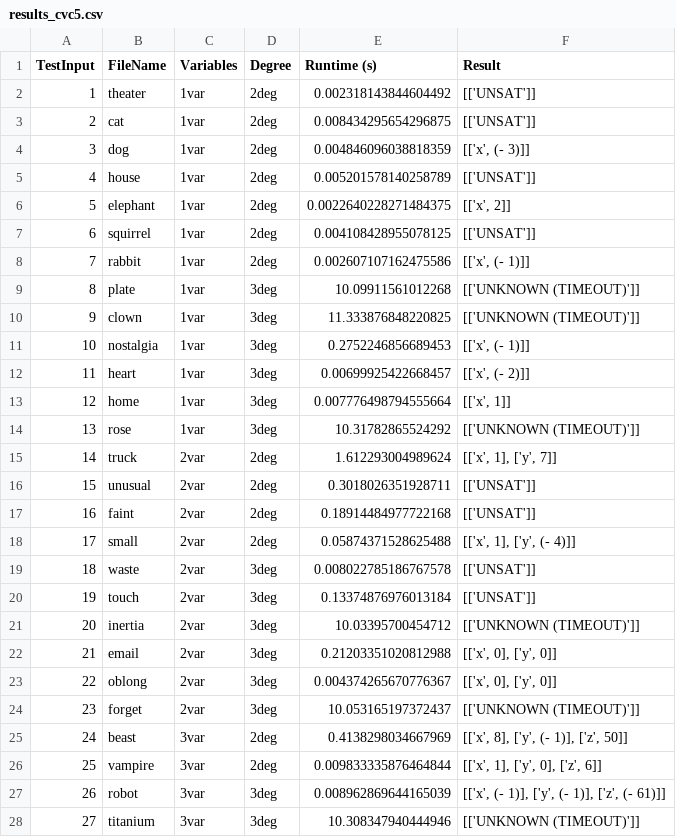
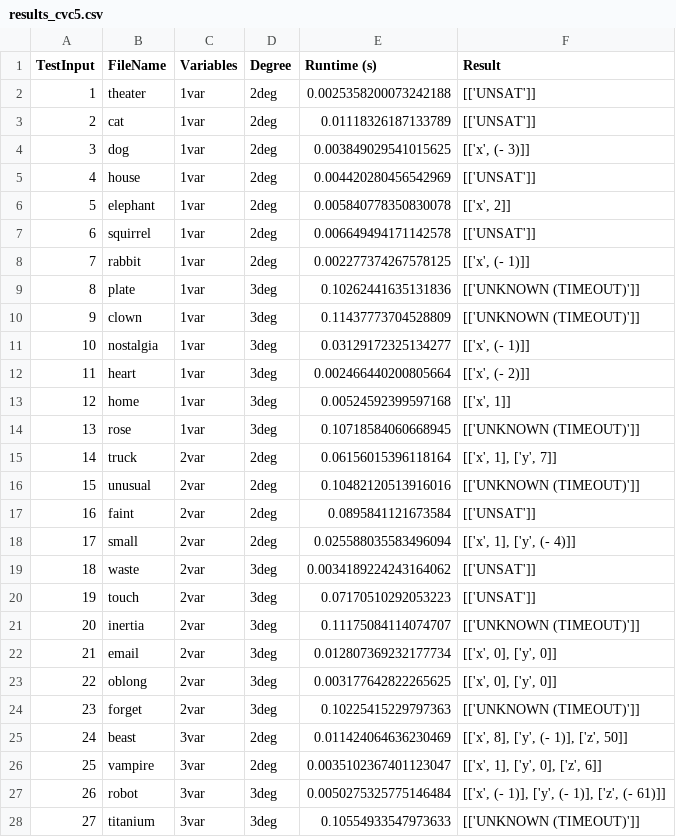
Before and after one commit to maheenmatin/CRTSolver, a CSV file: main/results/results_cvc5.csv, drawn as a sheet; only a part is shown; the diff covers the shown part only.

```diff
--- a/main/results/results_cvc5.csv
+++ b/main/results/results_cvc5.csv
@@ -1,28 +1,28 @@
 TestInput,FileName,Variables,Degree,Runtime (s),Result
-1,theater,1var,2deg,0.002318143844604492,[['UNSAT']]
-2,cat,1var,2deg,0.008434295654296875,[['UNSAT']]
-3,dog,1var,2deg,0.004846096038818359,"[['x', (- 3)]]"
-4,house,1var,2deg,0.005201578140258789,[['UNSAT']]
-5,elephant,1var,2deg,0.0022640228271484375,"[['x', 2]]"
-6,squirrel,1var,2deg,0.004108428955078125,[['UNSAT']]
-7,rabbit,1var,2deg,0.002607107162475586,"[['x', (- 1)]]"
-8,plate,1var,3deg,10.09911561012268,[['UNKNOWN (TIMEOUT)']]
-9,clown,1var,3deg,11.333876848220825,[['UNKNOWN (TIMEOUT)']]
-10,nostalgia,1var,3deg,0.2752246856689453,"[['x', (- 1)]]"
-11,heart,1var,3deg,0.00699925422668457,"[['x', (- 2)]]"
-12,home,1var,3deg,0.007776498794555664,"[['x', 1]]"
-13,rose,1var,3deg,10.31782865524292,[['UNKNOWN (TIMEOUT)']]
-14,truck,2var,2deg,1.612293004989624,"[['x', 1], ['y', 7]]"
-15,unusual,2var,2deg,0.3018026351928711,[['UNSAT']]
-16,faint,2var,2deg,0.18914484977722168,[['UNSAT']]
-17,small,2var,2deg,0.05874371528625488,"[['x', 1], ['y', (- 4)]]"
-18,waste,2var,3deg,0.008022785186767578,[['UNSAT']]
-19,touch,2var,3deg,0.13374876976013184,[['UNSAT']]
-20,inertia,2var,3deg,10.03395700454712,[['UNKNOWN (TIMEOUT)']]
-21,email,2var,3deg,0.21203351020812988,"[['x', 0], ['y', 0]]"
-22,oblong,2var,3deg,0.004374265670776367,"[['x', 0], ['y', 0]]"
-23,forget,2var,3deg,10.053165197372437,[['UNKNOWN (TIMEOUT)']]
-24,beast,3var,2deg,0.4138298034667969,"[['x', 8], ['y', (- 1)], ['z', 50]]"
-25,vampire,3var,2deg,0.009833335876464844,"[['x', 1], ['y', 0], ['z', 6]]"
-26,robot,3var,3deg,0.008962869644165039,"[['x', (- 1)], ['y', (- 1)], ['z', (- 61)]]"
-27,titanium,3var,3deg,10.308347940444946,[['UNKNOWN (TIMEOUT)']]
+1,theater,1var,2deg,0.0025358200073242188,[['UNSAT']]
+2,cat,1var,2deg,0.01118326187133789,[['UNSAT']]
+3,dog,1var,2deg,0.003849029541015625,"[['x', (- 3)]]"
+4,house,1var,2deg,0.004420280456542969,[['UNSAT']]
+5,elephant,1var,2deg,0.005840778350830078,"[['x', 2]]"
+6,squirrel,1var,2deg,0.006649494171142578,[['UNSAT']]
+7,rabbit,1var,2deg,0.002277374267578125,"[['x', (- 1)]]"
+8,plate,1var,3deg,0.10262441635131836,[['UNKNOWN (TIMEOUT)']]
+9,clown,1var,3deg,0.11437773704528809,[['UNKNOWN (TIMEOUT)']]
+10,nostalgia,1var,3deg,0.03129172325134277,"[['x', (- 1)]]"
+11,heart,1var,3deg,0.002466440200805664,"[['x', (- 2)]]"
+12,home,1var,3deg,0.00524592399597168,"[['x', 1]]"
+13,rose,1var,3deg,0.10718584060668945,[['UNKNOWN (TIMEOUT)']]
+14,truck,2var,2deg,0.06156015396118164,"[['x', 1], ['y', 7]]"
+15,unusual,2var,2deg,0.10482120513916016,[['UNKNOWN (TIMEOUT)']]
+16,faint,2var,2deg,0.0895841121673584,[['UNSAT']]
+17,small,2var,2deg,0.025588035583496094,"[['x', 1], ['y', (- 4)]]"
+18,waste,2var,3deg,0.0034189224243164062,[['UNSAT']]
+19,touch,2var,3deg,0.07170510292053223,[['UNSAT']]
+20,inertia,2var,3deg,0.11175084114074707,[['UNKNOWN (TIMEOUT)']]
+21,email,2var,3deg,0.012807369232177734,"[['x', 0], ['y', 0]]"
+22,oblong,2var,3deg,0.003177642822265625,"[['x', 0], ['y', 0]]"
+23,forget,2var,3deg,0.10225415229797363,[['UNKNOWN (TIMEOUT)']]
+24,beast,3var,2deg,0.011424064636230469,"[['x', 8], ['y', (- 1)], ['z', 50]]"
+25,vampire,3var,2deg,0.0035102367401123047,"[['x', 1], ['y', 0], ['z', 6]]"
+26,robot,3var,3deg,0.0050275325775146484,"[['x', (- 1)], ['y', (- 1)], ['z', (- 61)]]"
+27,titanium,3var,3deg,0.10554933547973633,[['UNKNOWN (TIMEOUT)']]
```
Also changed, not shown: 5 edited cells elsewhere in this file, main/results/results_CRTSolver (Bit-Vector Mode).csv, main/results/results_CRTSolver (Integer Mode).csv, 5 other files.
